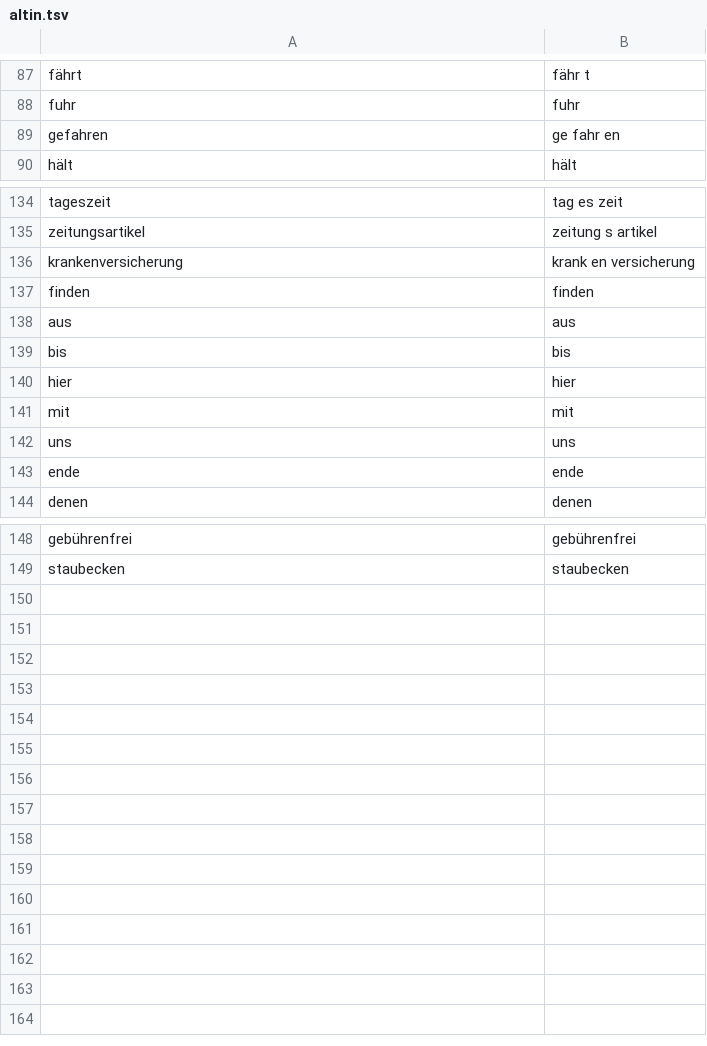
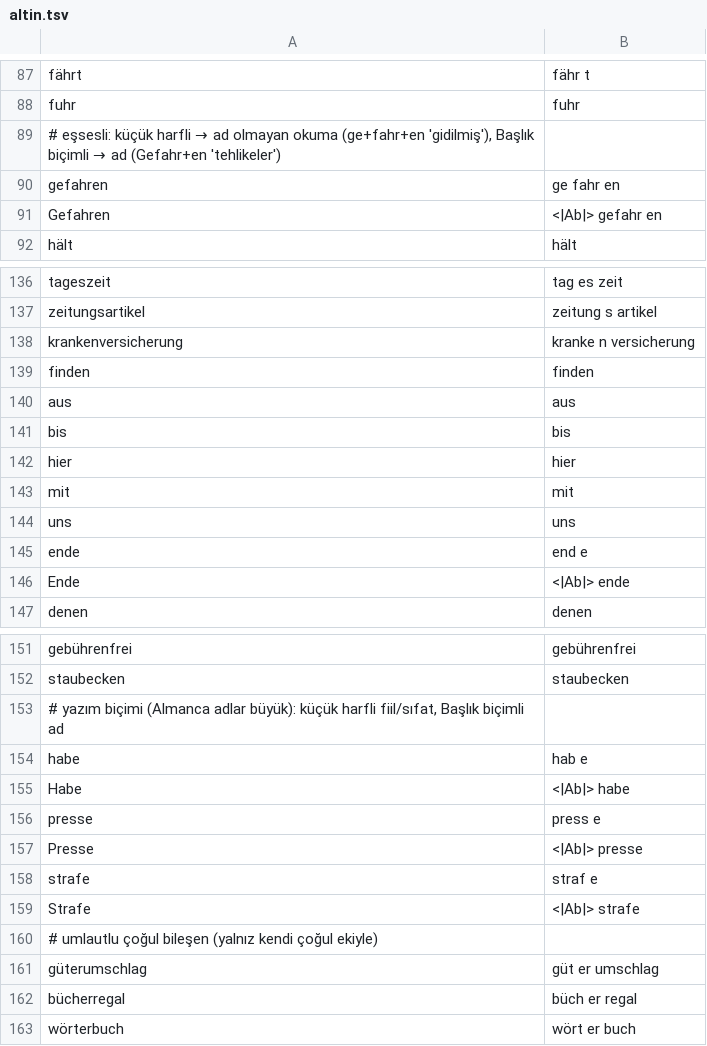
Before and after one commit to tural-software/kurt-tokenizer, a TSV file: veri/de/korpus/altin.tsv, drawn as a sheet; only a part is shown, gaps mark what is left out; the diff covers the shown part only.

Commit message:
DE-2: Almanca tam kök sözlüğü (Wikidata CC0), yazım biçimine duyarlı ad/fiil seçimi, bileşik seçimi ve bz bayrağı

```diff
--- a/veri/de/korpus/altin.tsv
+++ b/veri/de/korpus/altin.tsv
@@ -88,3 +88,5 @@ fährt	fähr t
 fuhr	fuhr
+# eşsesli: küçük harfli → ad olmayan okuma (ge+fahr+en 'gidilmiş'), Başlık biçimli → ad (Gefahr+en 'tehlikeler')
 gefahren	ge fahr en
+Gefahren	<|Ab|> gefahr en
 hält	hält
@@ -135,3 +137,3 @@ tageszeit	tag es zeit
 zeitungsartikel	zeitung s artikel
-krankenversicherung	krank en versicherung
+krankenversicherung	kranke n versicherung
 finden	finden
@@ -142,3 +144,4 @@ mit	mit
 uns	uns
-ende	ende
+ende	end e
+Ende	<|Ab|> ende
 denen	denen
@@ -149 +152,12 @@ gebührenfrei	gebührenfrei
 staubecken	staubecken
+# yazım biçimi (Almanca adlar büyük): küçük harfli fiil/sıfat, Başlık biçimli ad
+habe	hab e
+Habe	<|Ab|> habe
+presse	press e
+Presse	<|Ab|> presse
+strafe	straf e
+Strafe	<|Ab|> strafe
+# umlautlu çoğul bileşen (yalnız kendi çoğul ekiyle)
+güterumschlag	güt er umschlag
+bücherregal	büch er regal
+wörterbuch	wört er buch
```
Also changed, not shown: 2 edited cells elsewhere in this file, 6 other files.
